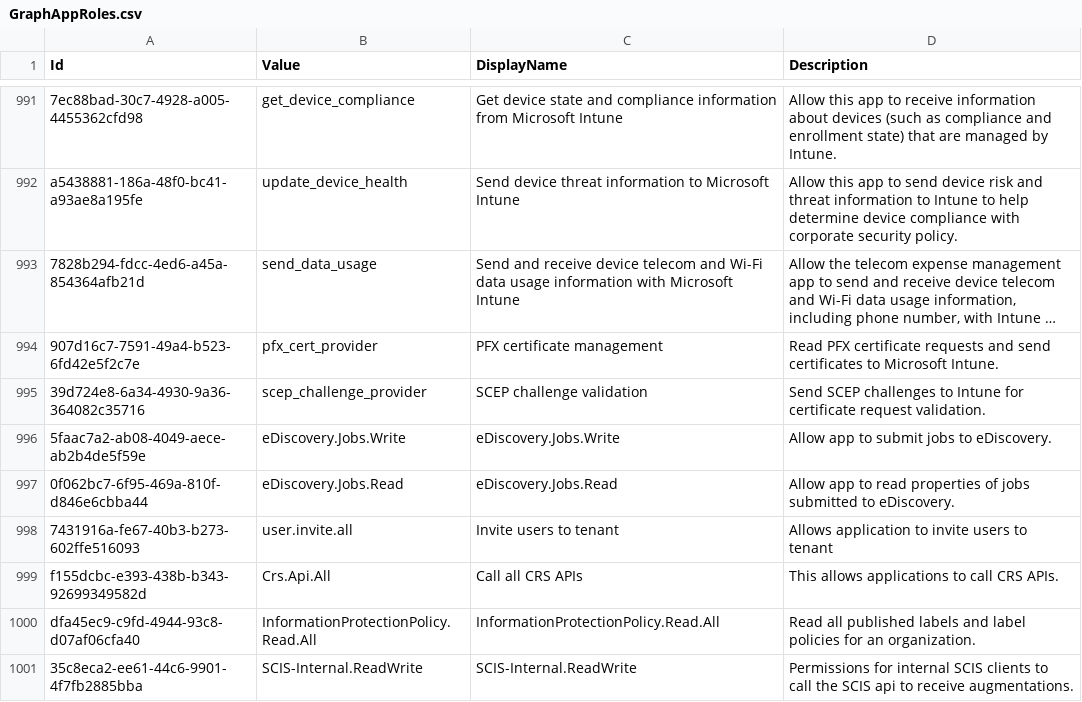
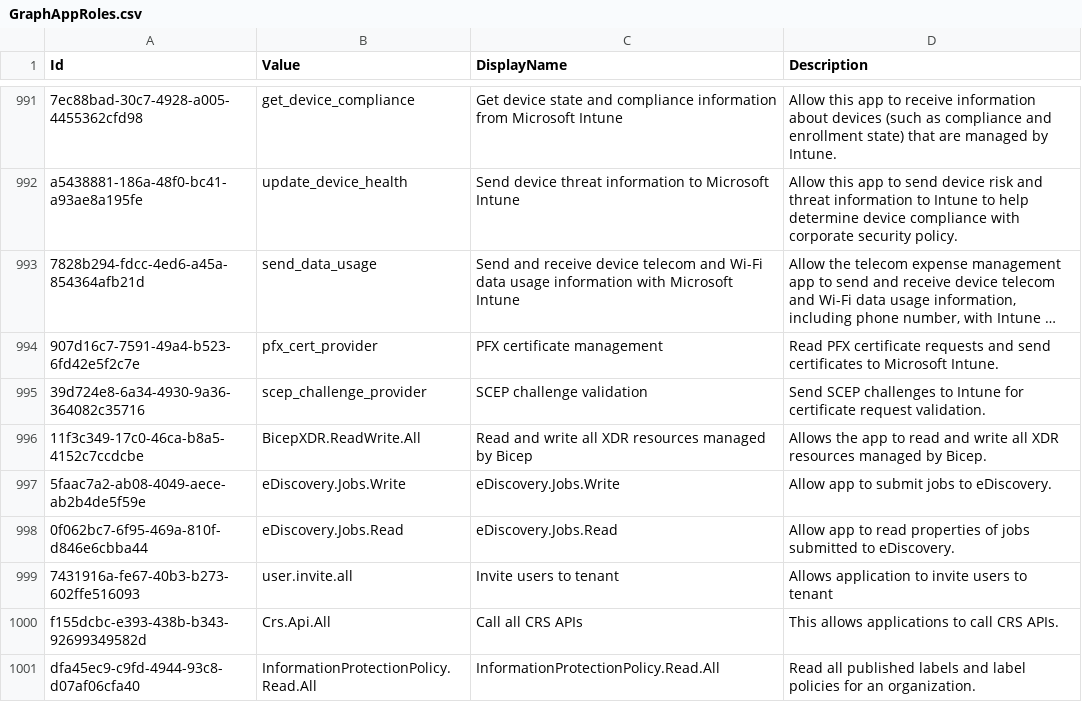
Before and after one commit to Palasito/microsoft-id-resolver, a CSV file: _info/GraphAppRoles.csv, drawn as a sheet; only a part is shown, gaps mark what is left out; the shorter side is filled out with more unchanged rows; long unchanged cells end in …; the diff names each change by its address in the sheet, - before the commit and + after, or states it on an @@ line.

```diff
--- a/_info/GraphAppRoles.csv
+++ b/_info/GraphAppRoles.csv
+row 996: 11f3c349-17c0-46ca-b8a5-4152c7ccdcbe | BicepXDR.ReadWrite.All | Read and write all XDR resources managed by Bicep | Allows the app to read and write all XDR resources managed by Bicep.
```
Also changed, not shown: _info/GraphDelegateRoles.csv, _info/MicrosoftApps.csv, 5 other files.
